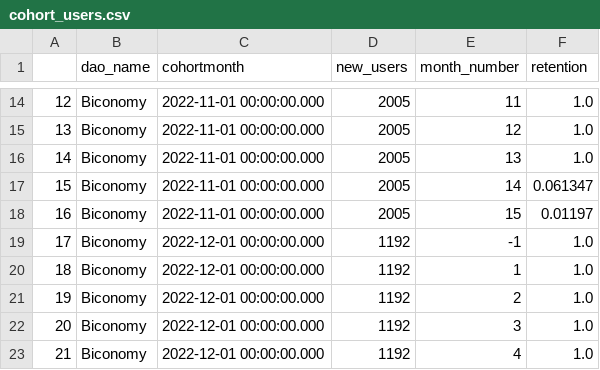
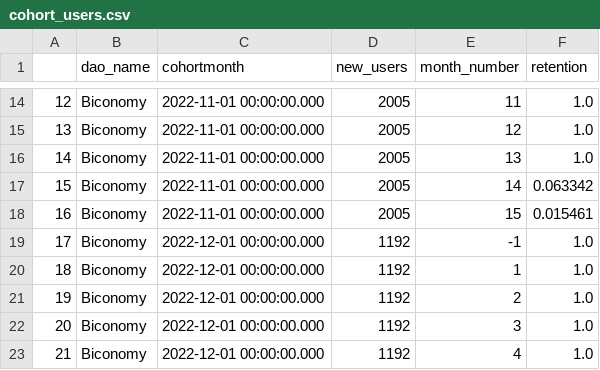
Before and after one commit to sandeshsk12/Dao, a CSV file: RRR/cohort_users.csv, drawn as a sheet; only a part is shown, gaps mark what is left out; the diff covers the shown part only.

```diff
--- a/RRR/cohort_users.csv
+++ b/RRR/cohort_users.csv
@@ -16,4 +16,4 @@
 14,Biconomy,2022-11-01 00:00:00.000,2005,13,1.0
-15,Biconomy,2022-11-01 00:00:00.000,2005,14,0.061347
-16,Biconomy,2022-11-01 00:00:00.000,2005,15,0.01197
+15,Biconomy,2022-11-01 00:00:00.000,2005,14,0.063342
+16,Biconomy,2022-11-01 00:00:00.000,2005,15,0.015461
 17,Biconomy,2022-12-01 00:00:00.000,1192,-1,1.0
```
Also changed, not shown: 22 edited cells elsewhere in this file, RRR/mom_users.csv, RRR/nve_users.csv, 8 other files.
